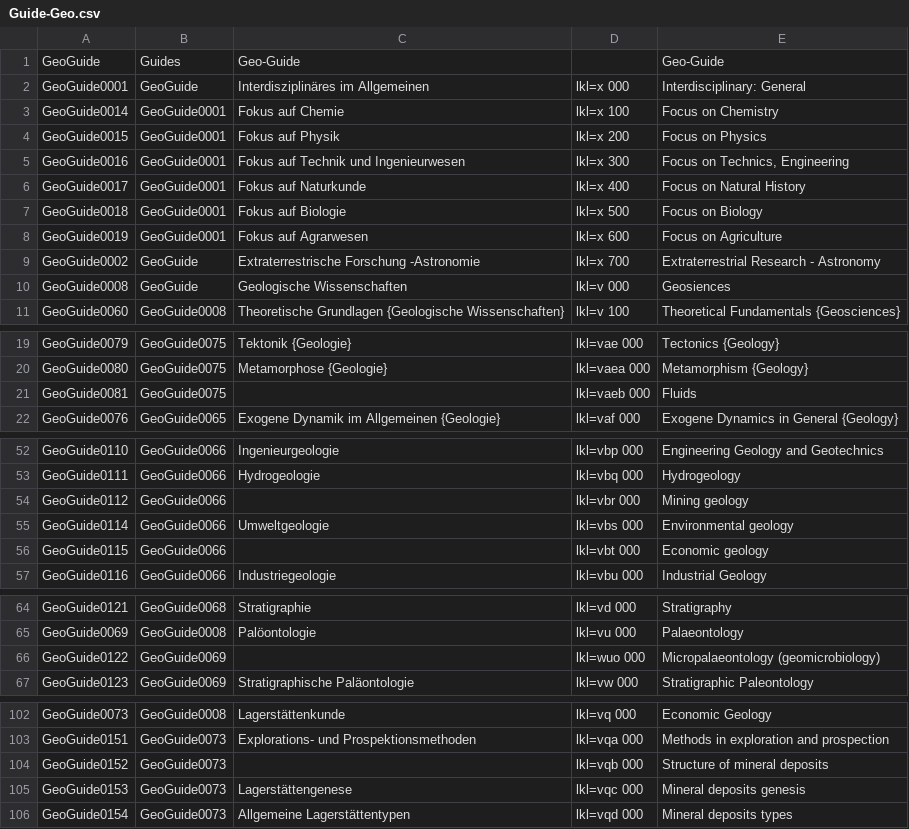
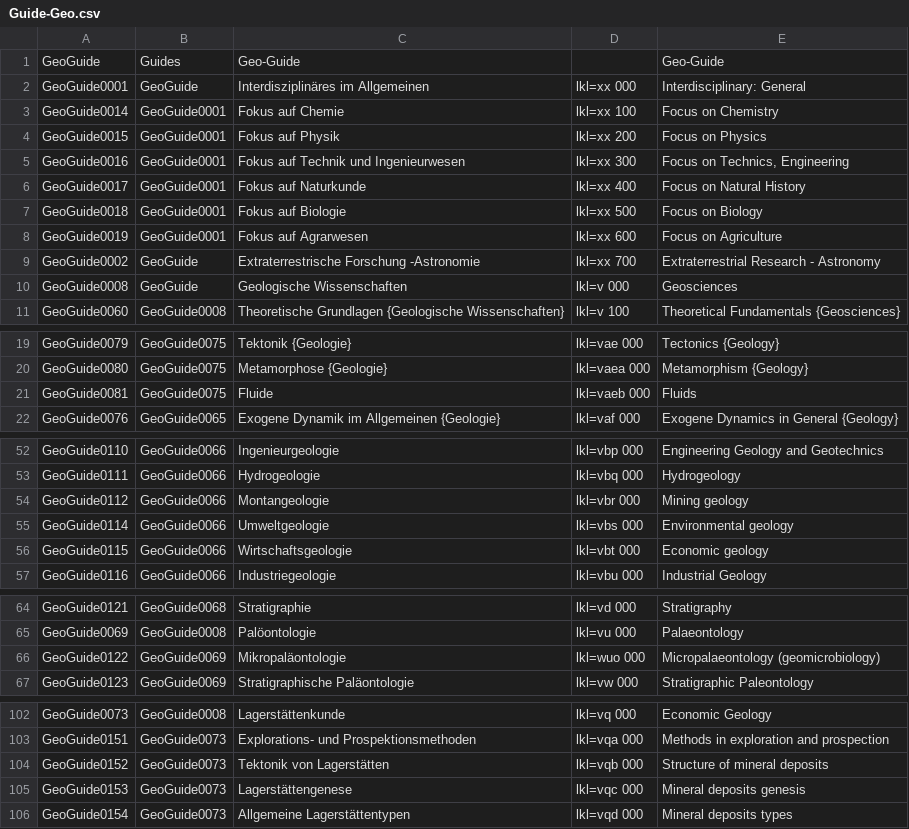
Before and after one commit to subugoe/vlibs-typo3, a CSV file: fileadmin/gok/csv/Guide-Geo.csv, drawn as a sheet; only a part is shown, gaps mark what is left out; the diff covers the shown part only.

Commit message:
update Geo-Guide CSV file

```diff
--- a/fileadmin/gok/csv/Guide-Geo.csv
+++ b/fileadmin/gok/csv/Guide-Geo.csv
@@ -1,11 +1,11 @@
 "GeoGuide";"Guides";"Geo-Guide";;"Geo-Guide"
-"GeoGuide0001";"GeoGuide";"Interdisziplinäres im Allgemeinen";"lkl=x 000";"Interdisciplinary: General "
-"GeoGuide0014";"GeoGuide0001";"Fokus auf Chemie";"lkl=x 100";"Focus on Chemistry "
-"GeoGuide0015";"GeoGuide0001";"Fokus auf Physik";"lkl=x 200";"Focus on Physics "
-"GeoGuide0016";"GeoGuide0001";"Fokus auf Technik und Ingenieurwesen";"lkl=x 300";"Focus on Technics, Engineering "
-"GeoGuide0017";"GeoGuide0001";"Fokus auf Naturkunde";"lkl=x 400";"Focus on Natural History "
-"GeoGuide0018";"GeoGuide0001";"Fokus auf Biologie";"lkl=x 500";"Focus on Biology "
-"GeoGuide0019";"GeoGuide0001";"Fokus auf Agrarwesen";"lkl=x 600";"Focus on Agriculture "
-"GeoGuide0002";"GeoGuide";"Extraterrestrische Forschung -Astronomie";"lkl=x 700";"Extraterrestrial Research - Astronomy "
-"GeoGuide0008";"GeoGuide";"Geologische Wissenschaften";"lkl=v 000";"Geosiences"
+"GeoGuide0001";"GeoGuide";"Interdisziplinäres im Allgemeinen";"lkl=xx 000";"Interdisciplinary: General "
+"GeoGuide0014";"GeoGuide0001";"Fokus auf Chemie";"lkl=xx 100";"Focus on Chemistry "
+"GeoGuide0015";"GeoGuide0001";"Fokus auf Physik";"lkl=xx 200";"Focus on Physics "
+"GeoGuide0016";"GeoGuide0001";"Fokus auf Technik und Ingenieurwesen";"lkl=xx 300";"Focus on Technics, Engineering "
+"GeoGuide0017";"GeoGuide0001";"Fokus auf Naturkunde";"lkl=xx 400";"Focus on Natural History "
+"GeoGuide0018";"GeoGuide0001";"Fokus auf Biologie";"lkl=xx 500";"Focus on Biology "
+"GeoGuide0019";"GeoGuide0001";"Fokus auf Agrarwesen";"lkl=xx 600";"Focus on Agriculture "
+"GeoGuide0002";"GeoGuide";"Extraterrestrische Forschung -Astronomie";"lkl=xx 700";"Extraterrestrial Research - Astronomy "
+"GeoGuide0008";"GeoGuide";"Geologische Wissenschaften";"lkl=v 000";"Geosciences"
 "GeoGuide0060";"GeoGuide0008";"Theoretische Grundlagen {Geologische Wissenschaften}";"lkl=v 100";"Theoretical Fundamentals {Geosciences}"
@@ -20,3 +20,3 @@
 "GeoGuide0080";"GeoGuide0075";"Metamorphose {Geologie}";"lkl=vaea 000";"Metamorphism {Geology}"
-"GeoGuide0081";"GeoGuide0075";;"lkl=vaeb 000";"Fluids"
+"GeoGuide0081";"GeoGuide0075";"Fluide";"lkl=vaeb 000";"Fluids"
 "GeoGuide0076";"GeoGuide0065";"Exogene Dynamik im Allgemeinen {Geologie}";"lkl=vaf 000";"Exogene Dynamics in General {Geology}"
@@ -53,5 +53,5 @@
 "GeoGuide0111";"GeoGuide0066";"Hydrogeologie";"lkl=vbq 000";"Hydrogeology"
-"GeoGuide0112";"GeoGuide0066";;"lkl=vbr 000";"Mining geology"
+"GeoGuide0112";"GeoGuide0066";"Montangeologie";"lkl=vbr 000";"Mining geology"
 "GeoGuide0114";"GeoGuide0066";"Umweltgeologie";"lkl=vbs 000";"Environmental geology"
-"GeoGuide0115";"GeoGuide0066";;"lkl=vbt 000";"Economic geology"
+"GeoGuide0115";"GeoGuide0066";"Wirtschaftsgeologie";"lkl=vbt 000";"Economic geology"
 "GeoGuide0116";"GeoGuide0066";"Industriegeologie";"lkl=vbu 000";"Industrial Geology"
@@ -65,3 +65,3 @@
 "GeoGuide0069";"GeoGuide0008";"Palöontologie";"lkl=vu 000";"Palaeontology"
-"GeoGuide0122";"GeoGuide0069";;"lkl=wuo 000";"Micropalaeontology (geomicrobiology)"
+"GeoGuide0122";"GeoGuide0069";"Mikropaläontologie";"lkl=wuo 000";"Micropalaeontology (geomicrobiology)"
 "GeoGuide0123";"GeoGuide0069";"Stratigraphische Paläontologie";"lkl=vw 000";"Stratigraphic Paleontology"
@@ -103,3 +103,3 @@
 "GeoGuide0151";"GeoGuide0073";"Explorations- und Prospektionsmethoden";"lkl=vqa 000";"Methods in exploration and prospection"
-"GeoGuide0152";"GeoGuide0073";;"lkl=vqb 000";"Structure of mineral deposits"
+"GeoGuide0152";"GeoGuide0073";"Tektonik von Lagerstätten";"lkl=vqb 000";"Structure of mineral deposits"
 "GeoGuide0153";"GeoGuide0073";"Lagerstättengenese";"lkl=vqc 000";"Mineral deposits genesis"
```
Also changed, not shown: 4 edited cells elsewhere in this file.
